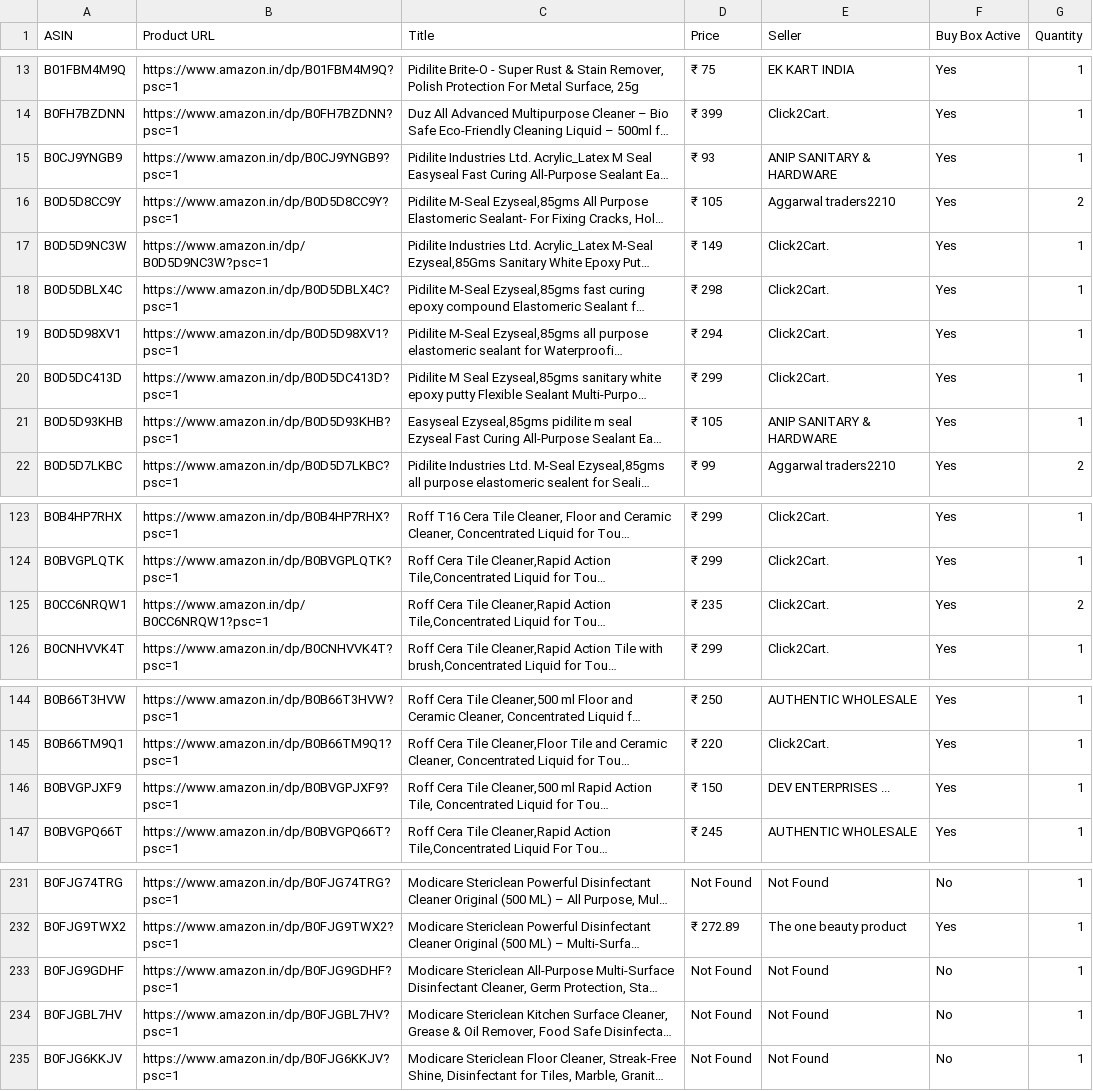
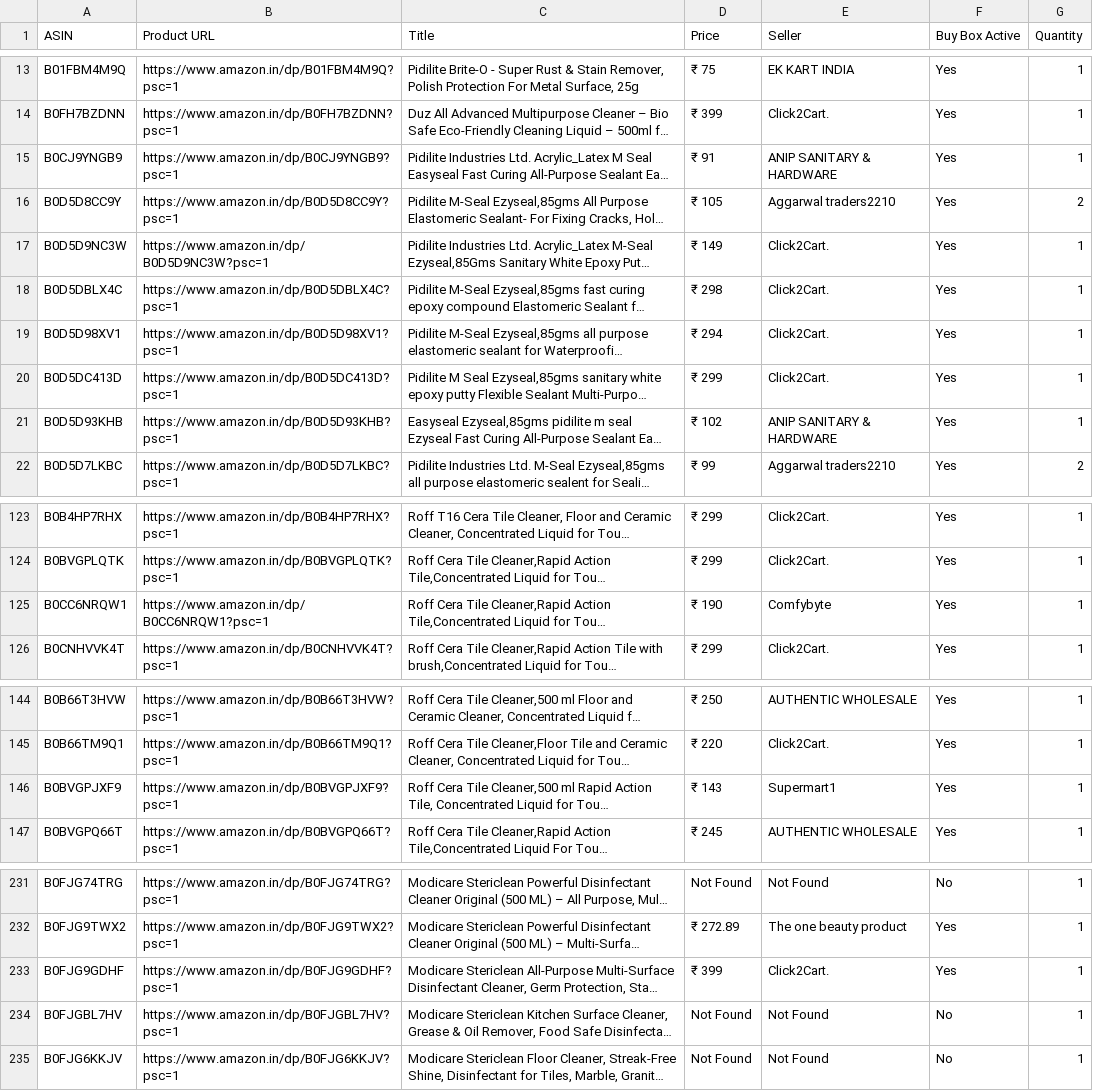
Before and after one commit to egaurav006/amazon-scraper, a CSV file: amazon_data.csv, drawn as a sheet; only a part is shown, gaps mark what is left out; long unchanged cells end in …; the diff names each change by its address in the sheet, - before the commit and + after, or states it on an @@ line.

```diff
--- a/amazon_data.csv
+++ b/amazon_data.csv
-D15 (Price): ₹ 93
+D15 (Price): ₹ 91
-D21 (Price): ₹ 105
+D21 (Price): ₹ 102
-D125 (Price): ₹ 235
+D125 (Price): ₹ 190
-E125 (Seller): Click2Cart.
+E125 (Seller): Comfybyte
-G125 (Quantity): 2
+G125 (Quantity): 1
-D146 (Price): ₹ 150
+D146 (Price): ₹ 143
-E146 (Seller): DEV ENTERPRISES ...
+E146 (Seller): Supermart1
-D233 (Price): Not Found
+D233 (Price): ₹ 399
-E233 (Seller): Not Found
+E233 (Seller): Click2Cart.
-F233 (Buy Box Active): No
+F233 (Buy Box Active): Yes
```
